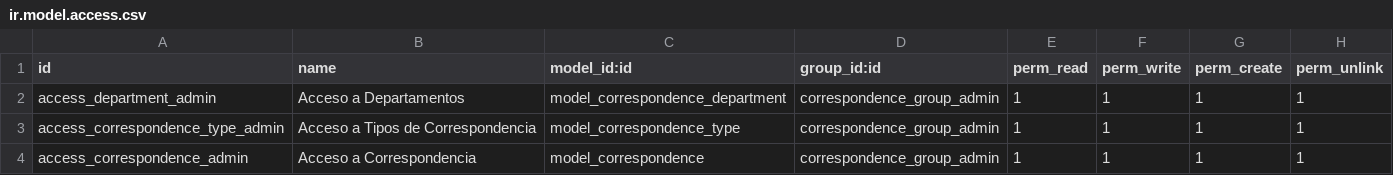
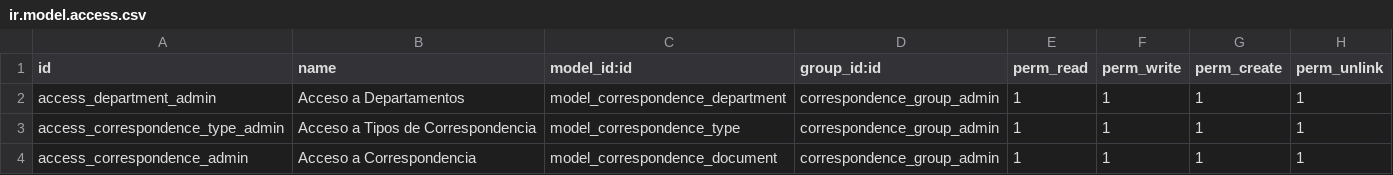
Before and after one commit to cfuentes1507/correspondence, a CSV file: security/ir.model.access.csv, drawn as a sheet.

```diff
--- a/security/ir.model.access.csv
+++ b/security/ir.model.access.csv
@@ -3,2 +3,2 @@ access_department_admin,Acceso a Departamentos,model_correspondence_department,c
 access_correspondence_type_admin,Acceso a Tipos de Correspondencia,model_correspondence_type,correspondence_group_admin,1,1,1,1
-access_correspondence_admin,Acceso a Correspondencia,model_correspondence,correspondence_group_admin,1,1,1,1
+access_correspondence_admin,Acceso a Correspondencia,model_correspondence_document,correspondence_group_admin,1,1,1,1
```
Also changed, not shown: 10 other files.
